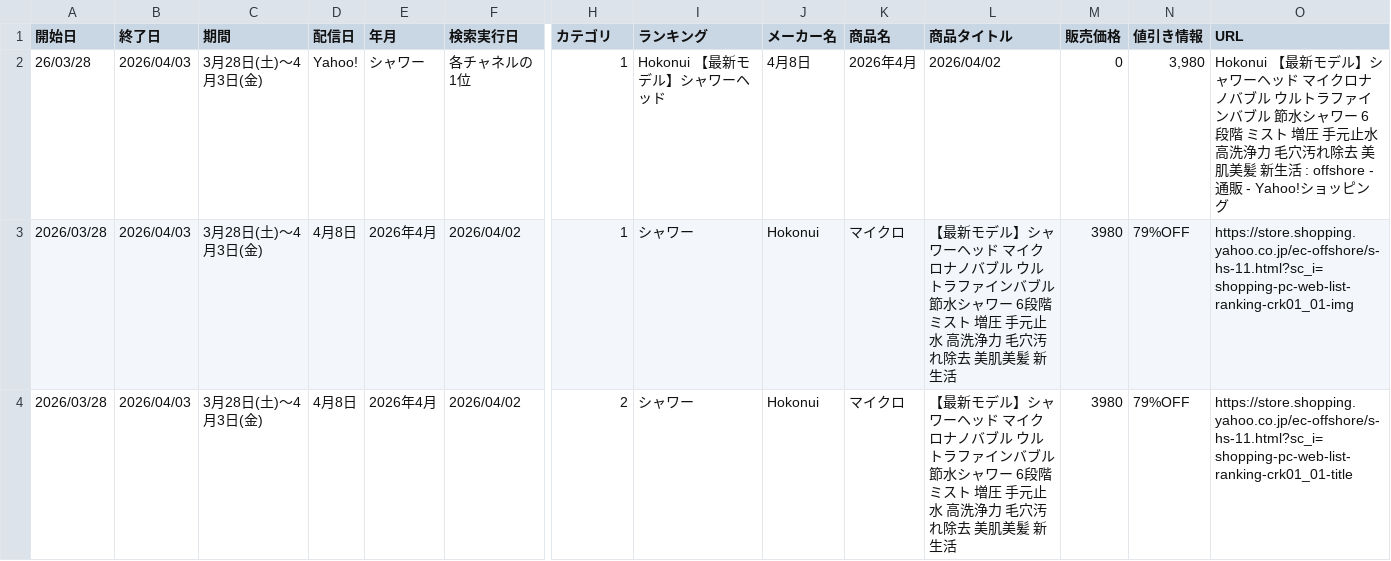
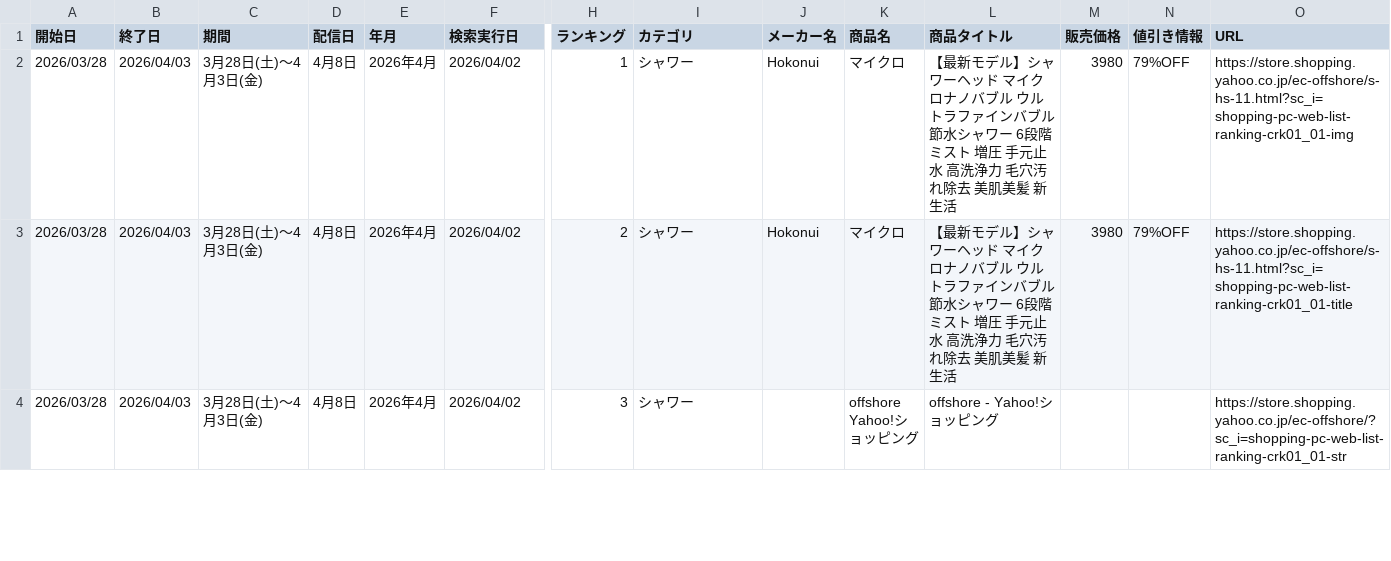
Before and after one commit to Beautech-1G/ranking-scraper, a CSV file: data/2026_ランキング.csv, drawn as a sheet; only a part is shown, gaps mark what is left out; the shorter side is filled out with more unchanged rows; rows hold the shown columns only; the diff names each change by its address in the sheet, - before the commit and + after, or states it on an @@ line.

Commit message:
Update 2026_ランキング.csv

```diff
--- a/data/2026_ランキング.csv
+++ b/data/2026_ランキング.csv
-H1: カテゴリ
+H1: ランキング
-I1: ランキング
+I1: カテゴリ
-row 2: 26/03/28 | 2026/04/03 | 3月28日(土)～4月3日(金) | Yahoo! | シャワー | 各チャネルの1位 | 1 | Hokonui 【最新モデル】シャワーヘッド | 4月8日 | 2026年4月 | 2026/04/02 | 0 | 3,980 | Hokonui 【最新モデル】シャワーヘッド マイクロナノバブル ウルトラファインバブル 節水シャワー 6段階 ミスト 増圧 手元止水 高洗浄力 毛穴汚れ除去 美肌美髪 新生活 : offshore - 通販 - Yahoo!ショッピング
```
